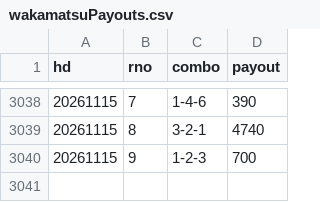
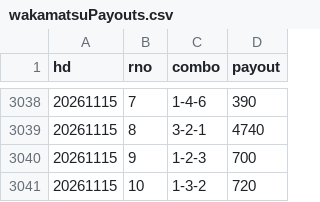
Before and after one commit to abeken1026395/pallas-mercato-7k9, a CSV file: docs/payouts/wakamatsuPayouts.csv, drawn as a sheet; only a part is shown, gaps mark what is left out; the diff names each change by its address in the sheet, - before the commit and + after, or states it on an @@ line.

```diff
--- a/docs/payouts/wakamatsuPayouts.csv
+++ b/docs/payouts/wakamatsuPayouts.csv
+row 3041: 20261115 | 10 | 1-3-2 | 720
```
Also changed, not shown: 5 other files.
